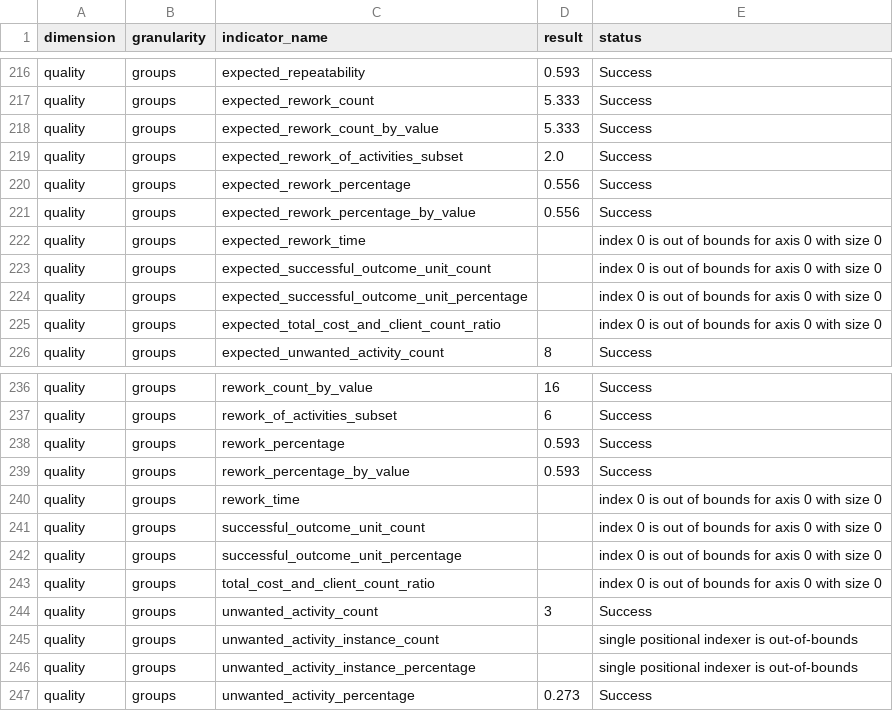
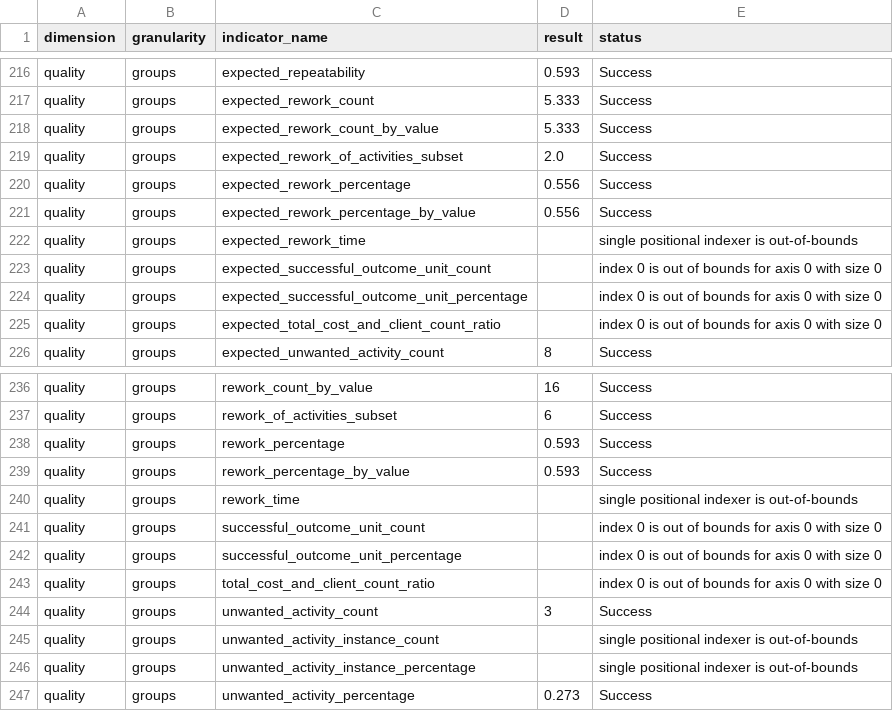
Before and after one commit to nicoabarca/process-performance-indicators, a CSV file: examples/out_explicit_interval_event_log/results_explicit_interval_event_log.csv, drawn as a sheet; only a part is shown, gaps mark what is left out.

```diff
--- a/examples/out_explicit_interval_event_log/results_explicit_interval_event_log.csv
+++ b/examples/out_explicit_interval_event_log/results_explicit_interval_event_log.csv
@@ -221,3 +221,3 @@ quality,groups,expected_rework_percentage,0.556,Success
 quality,groups,expected_rework_percentage_by_value,0.556,Success
-quality,groups,expected_rework_time,,index 0 is out of bounds for axis 0 with size 0
+quality,groups,expected_rework_time,,single positional indexer is out-of-bounds
 quality,groups,expected_successful_outcome_unit_count,,index 0 is out of bounds for axis 0 with size 0
@@ -239,3 +239,3 @@ quality,groups,rework_percentage,0.593,Success
 quality,groups,rework_percentage_by_value,0.593,Success
-quality,groups,rework_time,,index 0 is out of bounds for axis 0 with size 0
+quality,groups,rework_time,,single positional indexer is out-of-bounds
 quality,groups,successful_outcome_unit_count,,index 0 is out of bounds for axis 0 with size 0
```
Also changed, not shown: examples/out_atomic_event_log/results_atomic_event_log.csv, examples/out_atomic_event_log/summary_atomic_event_log.csv, 12 other files.
